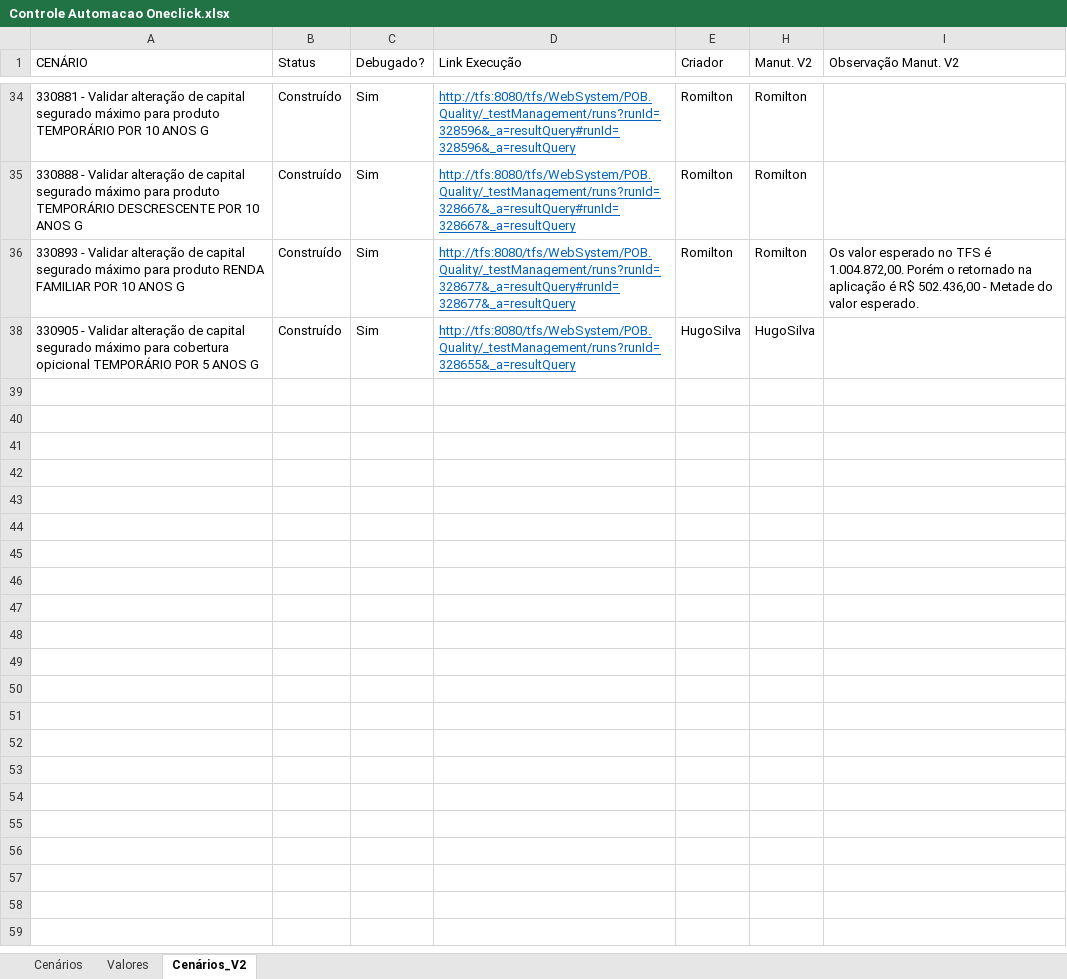
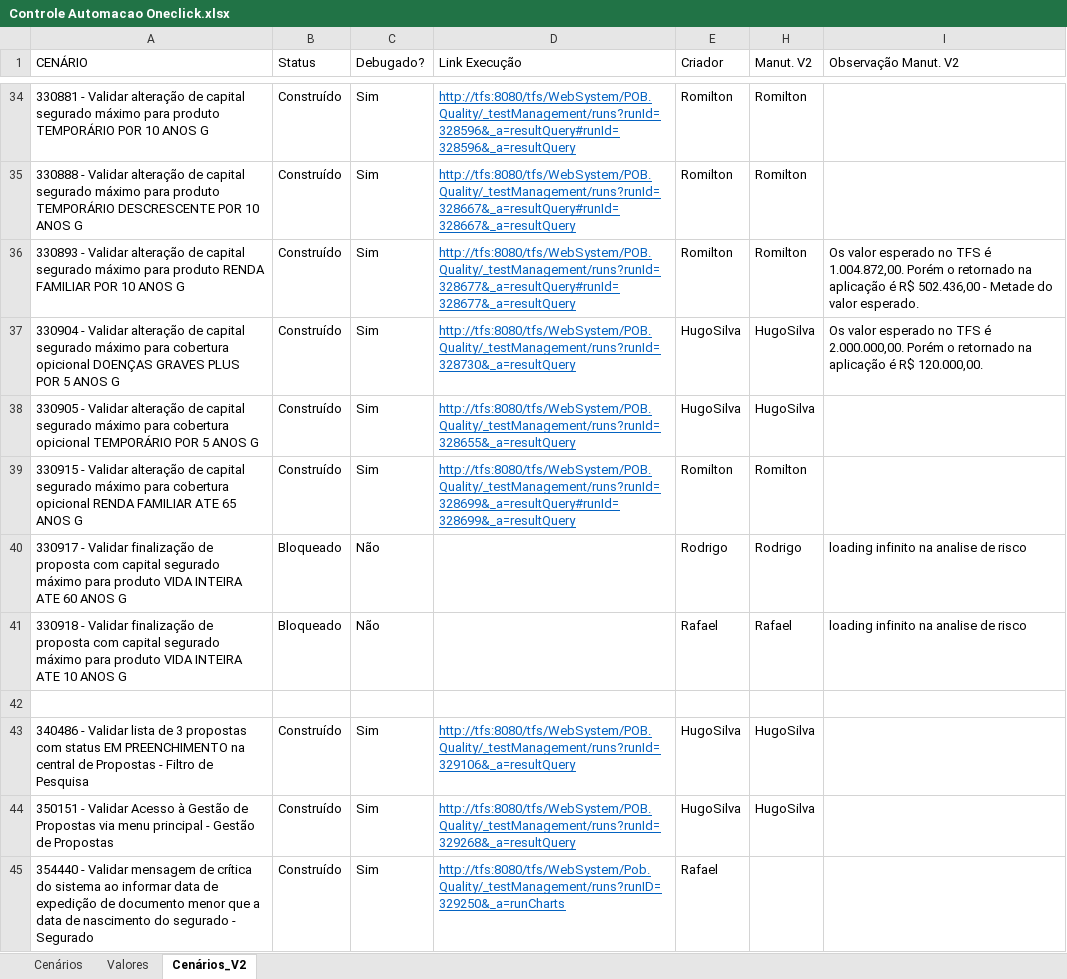
Before and after one commit to pedroribeirorj/prdbr, an Excel workbook: Controle Automacao Oneclick.xlsx, sheet Cenários_V2, drawn as a sheet; only a part is shown, gaps mark what is left out; values as stored, in another font and other column widths than the file's, no borders; table styles not drawn; the diff covers the shown part only; the diff names each change by its address in the sheet, - before the commit and + after, or states it on an @@ line.

Commit message:
Planilha controle

```diff
--- a/Controle Automacao Oneclick.xlsx (sheet Cenários_V2)
+++ b/Controle Automacao Oneclick.xlsx (sheet Cenários_V2)
+row 37: 330904 - Validar alteração de capital segurado máximo para cobertura opicional DOENÇAS GRAVES PLUS POR 5 ANOS G | Construído | Sim | http://tfs:8080/tfs/WebSystem/POB.Quality/_testManagement/runs?runId=328730&_a=resultQuery | HugoSilva | HugoSilva | Os valor esperado no TFS é 2.000.000,00. Porém o retornado na aplicação é R$ 120.000,00.
@@ row 39 unhidden: 330915 - Validar alteração de capital segurado máximo para cobertura opicional RENDA FAMILIAR ATE 65 ANOS G | Construído | Sim | http://tfs:8080/tfs/WebSystem/POB.Quality/_testManagement/runs?runId=328699&_a=resultQuery#runId=328699&_a=resultQuery | Romilton | Romilton @@
+row 40: 330917 - Validar finalização de proposta com capital segurado máximo para produto VIDA INTEIRA ATE 60 ANOS G | Bloqueado | Não |  | Rodrigo | Rodrigo | loading infinito na analise de risco
+row 41: 330918 - Validar finalização de proposta com capital segurado máximo para produto VIDA INTEIRA ATE 10 ANOS G | Bloqueado | Não |  | Rafael | Rafael | loading infinito na analise de risco
+row 42: (empty)
+row 43: 340486 - Validar lista de 3 propostas com status EM PREENCHIMENTO na central de Propostas - Filtro de Pesquisa | Construído | Sim | http://tfs:8080/tfs/WebSystem/POB.Quality/_testManagement/runs?runId=329106&_a=resultQuery | HugoSilva | HugoSilva
+row 44: 350151 - Validar Acesso à Gestão de Propostas via menu principal - Gestão de Propostas | Construído | Sim | http://tfs:8080/tfs/WebSystem/POB.Quality/_testManagement/runs?runId=329268&_a=resultQuery | HugoSilva | HugoSilva
+row 45: 354440 - Validar mensagem de crítica do sistema ao informar data de expedição de documento menor que a data de nascimento do segurado - Segurado | Construído | Sim | http://tfs:8080/tfs/WebSystem/Pob.Quality/_testManagement/runs?runID=329250&_a=runCharts | Rafael
```
Also changed, not shown: 13 added rows, 4 hidden or unhidden rows and cell formats elsewhere in this sheet, sheet Cenários, sheet Valores, hidden cells.
